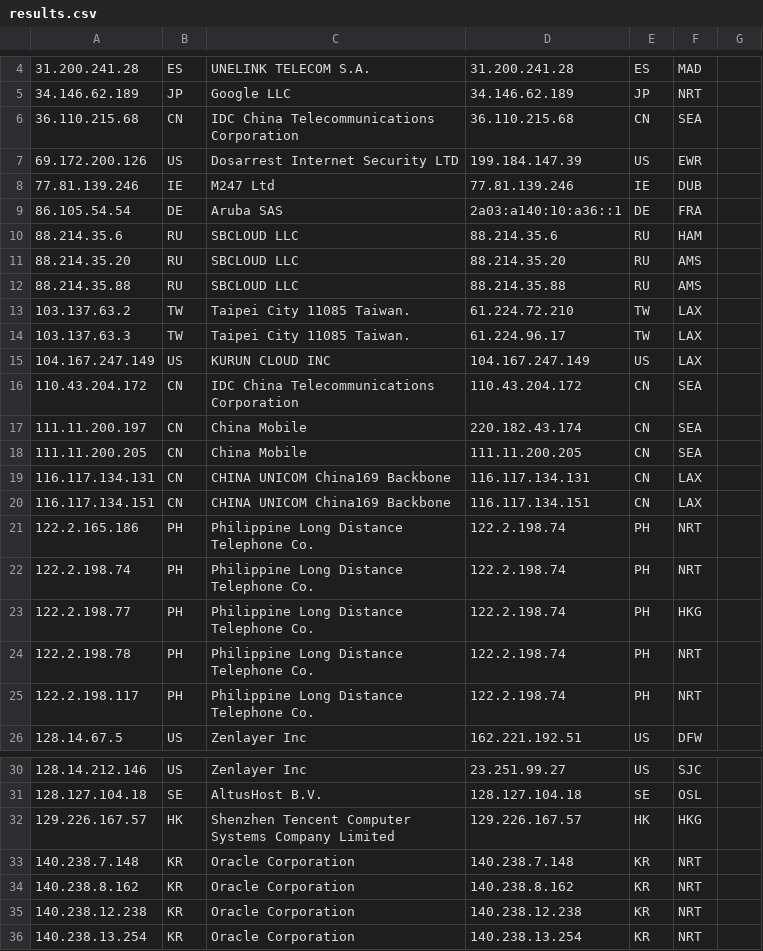
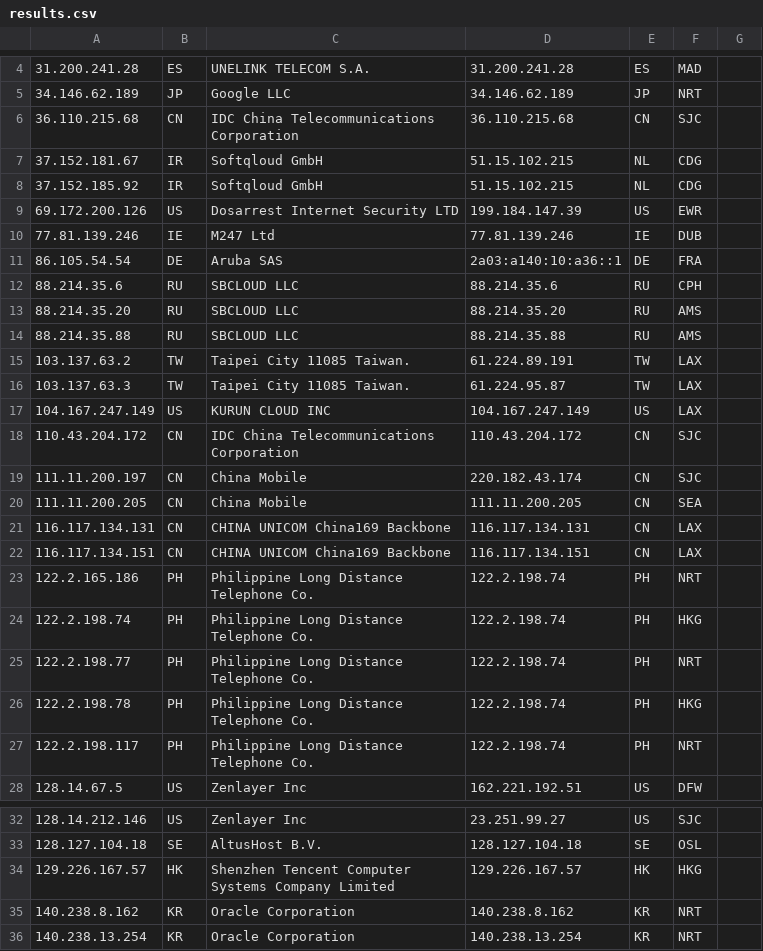
Before and after one commit to tr1s7an/Unofficial-Cloudflare-nodes, a CSV file: results.csv, drawn as a sheet; only a part is shown, gaps mark what is left out; removed rows and columns are numbered as before the commit, all else as after; the diff covers the shown part only; the diff names each change by its address in the sheet, - before the commit and + after, or states it on an @@ line.

Commit message:
Update

```diff
--- a/results.csv
+++ b/results.csv
-F6: SEA
+F6: SJC
+row 7: 37.152.181.67 | IR | Softqloud GmbH | 51.15.102.215 | NL | CDG
+row 8: 37.152.185.92 | IR | Softqloud GmbH | 51.15.102.215 | NL | CDG
-F12: HAM
+F12: CPH
-D15: 61.224.72.210
+D15: 61.224.89.191
-D16: 61.224.96.17
+D16: 61.224.95.87
-F18:F19: SEA
+F18:F19: SJC
-F24: NRT
+F24: HKG
-F25: HKG
+F25: NRT
-F26: NRT
+F26: HKG
-row 33: 140.238.7.148 | KR | Oracle Corporation | 140.238.7.148 | KR | NRT
-row 35: 140.238.12.238 | KR | Oracle Corporation | 140.238.12.238 | KR | NRT
```
Also changed, not shown: 1 removed row and 7 edited cells elsewhere in this file.
